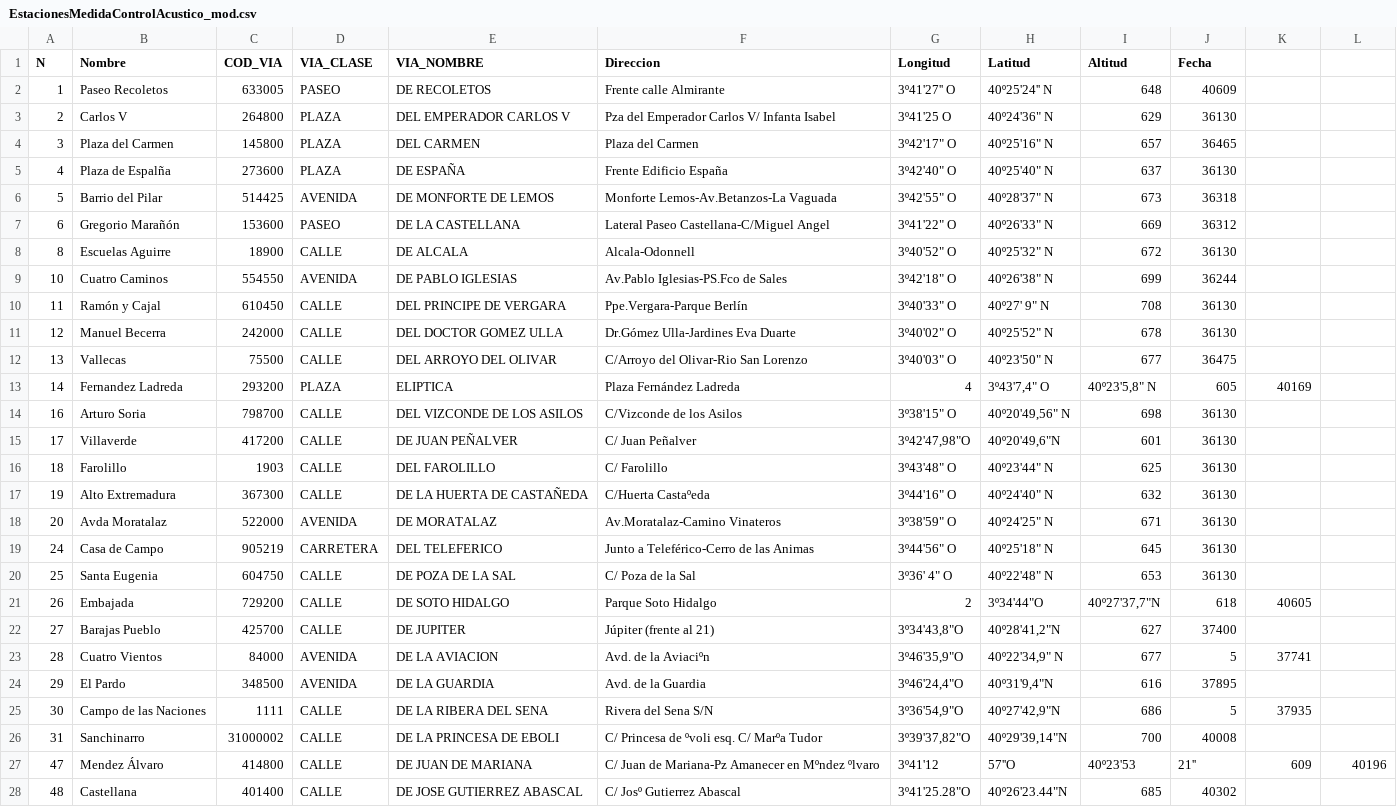
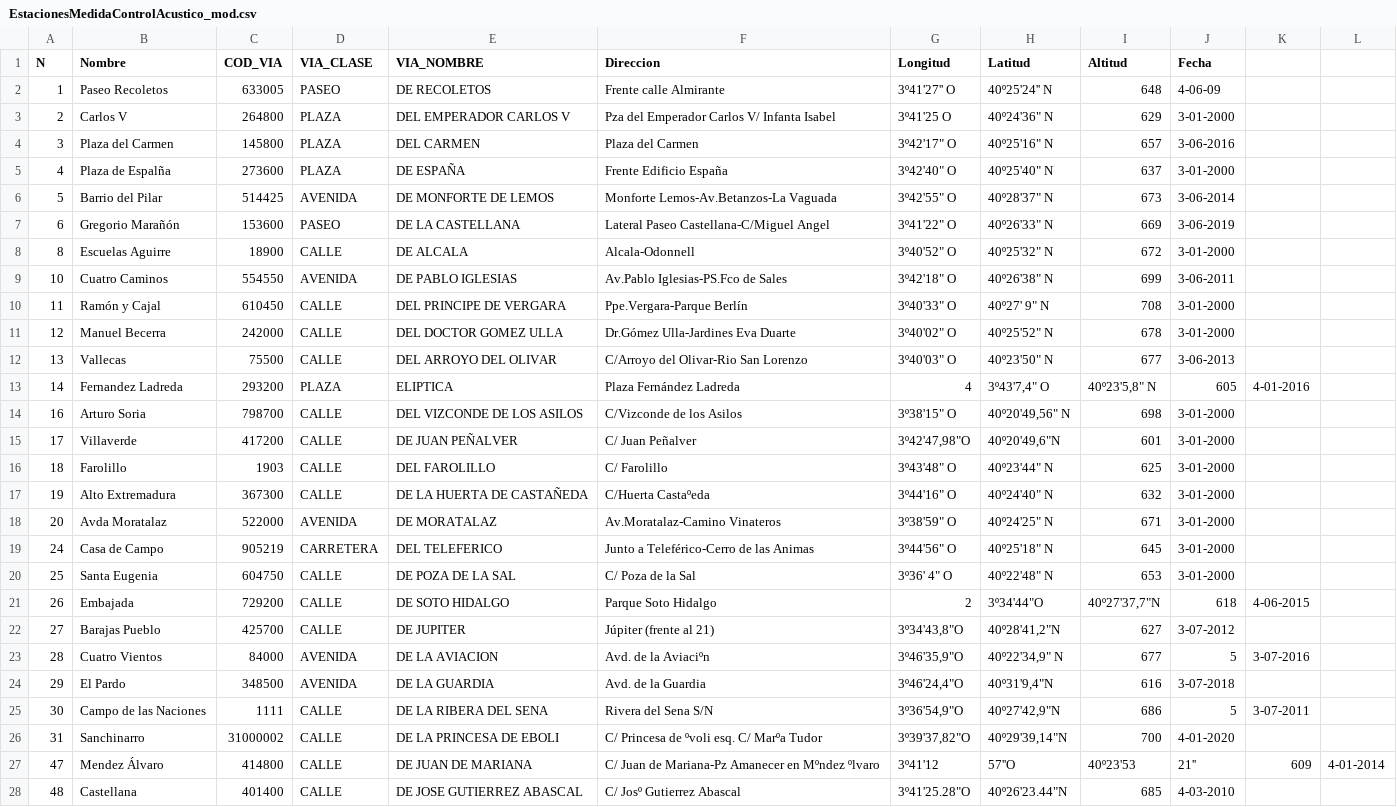
Before and after one commit to FacultadInformatica-LinkedData/Curso2020-2021, a CSV file: HandsOn/Group04/csv/EstacionesMedidaControlAcustico_mod.csv, drawn as a sheet; only a part is shown; the diff covers the shown part only; the diff names each change by its address in the sheet, - before the commit and + after, or states it on an @@ line.

Commit message:
Update EstacionesMedidaControlAcustico_mod.csv

```diff
--- a/HandsOn/Group04/csv/EstacionesMedidaControlAcustico_mod.csv
+++ b/HandsOn/Group04/csv/EstacionesMedidaControlAcustico_mod.csv
-J2 (Fecha): 40609
+J2 (Fecha): 4-06-09
-J3 (Fecha): 36130
+J3 (Fecha): 3-01-2000
-J4 (Fecha): 36465
+J4 (Fecha): 3-06-2016
-J5 (Fecha): 36130
+J5 (Fecha): 3-01-2000
-J6 (Fecha): 36318
+J6 (Fecha): 3-06-2014
-J7 (Fecha): 36312
+J7 (Fecha): 3-06-2019
-J8 (Fecha): 36130
+J8 (Fecha): 3-01-2000
-J9 (Fecha): 36244
+J9 (Fecha): 3-06-2011
-J10:J11 (Fecha): 36130
+J10:J11 (Fecha): 3-01-2000
-J12 (Fecha): 36475
+J12 (Fecha): 3-06-2013
-K13: 40169
+K13: 4-01-2016
-J14:J20 (Fecha): 36130
+J14:J20 (Fecha): 3-01-2000
-K21: 40605
+K21: 4-06-2015
-J22 (Fecha): 37400
+J22 (Fecha): 3-07-2012
-K23: 37741
+K23: 3-07-2016
-J24 (Fecha): 37895
+J24 (Fecha): 3-07-2018
-K25: 37935
+K25: 3-07-2011
-J26 (Fecha): 40008
+J26 (Fecha): 4-01-2020
-L27: 40196
+L27: 4-01-2014
-J28 (Fecha): 40302
+J28 (Fecha): 4-03-2010
```
Also changed, not shown: 4 edited cells elsewhere in this file.
